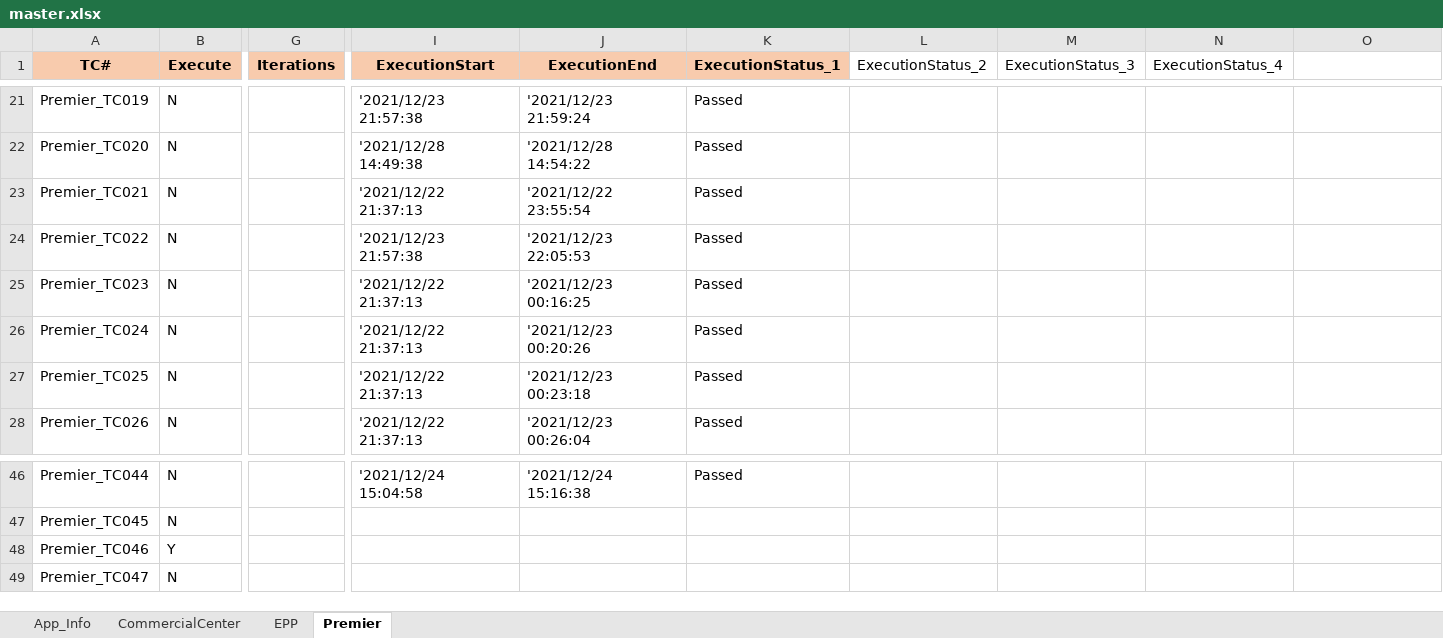
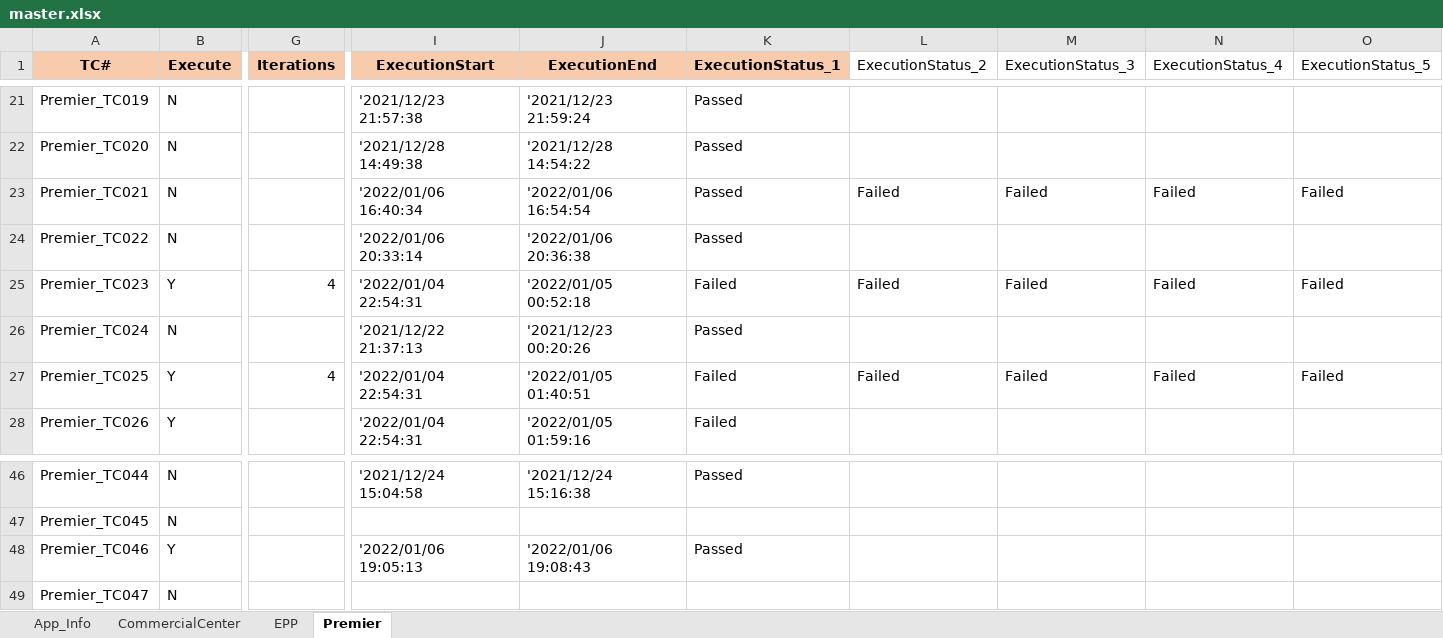
Before and after one commit to mokshamukh/Test_Automation, an Excel workbook: src/main/resources/testdesign/testcontroller/master.xlsx, sheet Premier, drawn as a sheet; only a part is shown, gaps mark what is left out; values as stored, in another font and other column widths than the file's, no borders; the diff covers the shown part only; the diff names each change by its address in the sheet, - before the commit and + after, or states it on an @@ line.

```diff
--- a/src/main/resources/testdesign/testcontroller/master.xlsx (sheet Premier)
+++ b/src/main/resources/testdesign/testcontroller/master.xlsx (sheet Premier)
-O1: (empty)
+O1: ExecutionStatus_5
-I23 (ExecutionStart): '2021/12/22 21:37:13
+I23 (ExecutionStart): '2022/01/06 16:40:34
-J23 (ExecutionEnd): '2021/12/22 23:55:54
+J23 (ExecutionEnd): '2022/01/06 16:54:54
-L23 (ExecutionStatus_2): (empty)
+L23 (ExecutionStatus_2): Failed
-M23 (ExecutionStatus_3): (empty)
+M23 (ExecutionStatus_3): Failed
-N23 (ExecutionStatus_4): (empty)
+N23 (ExecutionStatus_4): Failed
-O23 (ExecutionStatus_5): (empty)
+O23 (ExecutionStatus_5): Failed
-I24 (ExecutionStart): '2021/12/23 21:57:38
+I24 (ExecutionStart): '2022/01/06 20:33:14
-J24 (ExecutionEnd): '2021/12/23 22:05:53
+J24 (ExecutionEnd): '2022/01/06 20:36:38
-B25 (Execute): N
+B25 (Execute): Y
-G25 (Iterations): (empty)
+G25 (Iterations): 4
-I25 (ExecutionStart): '2021/12/22 21:37:13
+I25 (ExecutionStart): '2022/01/04 22:54:31
-J25 (ExecutionEnd): '2021/12/23 00:16:25
+J25 (ExecutionEnd): '2022/01/05 00:52:18
-K25 (ExecutionStatus_1): Passed
+K25 (ExecutionStatus_1): Failed
-L25 (ExecutionStatus_2): (empty)
+L25 (ExecutionStatus_2): Failed
-M25 (ExecutionStatus_3): (empty)
+M25 (ExecutionStatus_3): Failed
-N25 (ExecutionStatus_4): (empty)
+N25 (ExecutionStatus_4): Failed
-O25 (ExecutionStatus_5): (empty)
+O25 (ExecutionStatus_5): Failed
-B27:B28 (Execute): N
+B27:B28 (Execute): Y
-G27 (Iterations): (empty)
+G27 (Iterations): 4
-I27:I28 (ExecutionStart): '2021/12/22 21:37:13
+I27:I28 (ExecutionStart): '2022/01/04 22:54:31
-J27 (ExecutionEnd): '2021/12/23 00:23:18
+J27 (ExecutionEnd): '2022/01/05 01:40:51
-K27:K28 (ExecutionStatus_1): Passed
+K27:K28 (ExecutionStatus_1): Failed
-L27 (ExecutionStatus_2): (empty)
+L27 (ExecutionStatus_2): Failed
-M27 (ExecutionStatus_3): (empty)
+M27 (ExecutionStatus_3): Failed
-N27 (ExecutionStatus_4): (empty)
+N27 (ExecutionStatus_4): Failed
-O27 (ExecutionStatus_5): (empty)
+O27 (ExecutionStatus_5): Failed
-J28 (ExecutionEnd): '2021/12/23 00:26:04
+J28 (ExecutionEnd): '2022/01/05 01:59:16
-I48 (ExecutionStart): (empty)
+I48 (ExecutionStart): '2022/01/06 19:05:13
-J48 (ExecutionEnd): (empty)
+J48 (ExecutionEnd): '2022/01/06 19:08:43
-K48 (ExecutionStatus_1): (empty)
+K48 (ExecutionStatus_1): Passed
```
Also changed, not shown: 54 edited cells elsewhere in this sheet, 5 other files.
